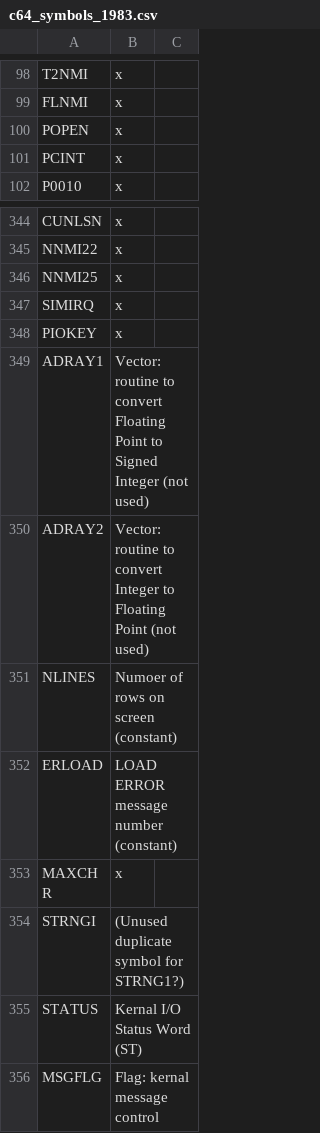
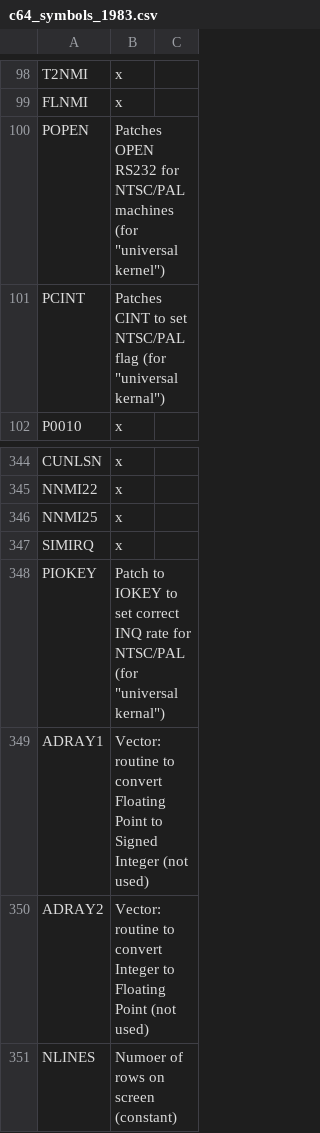
Before and after one commit to ethandicks/cbmsymbols, a CSV file: c64_symbols_1983.csv, drawn as a sheet; only a part is shown, gaps mark what is left out; the shorter side is filled out with more unchanged rows.

Commit message:
Add symbols for 'universal kernal' patch routines

```diff
--- a/c64_symbols_1983.csv
+++ b/c64_symbols_1983.csv
@@ -99,4 +99,4 @@ T2NMI, x
 FLNMI, x
-POPEN, x
-PCINT, x
+POPEN, Patches OPEN RS232 for NTSC/PAL machines (for "universal kernel")
+PCINT, Patches CINT to set NTSC/PAL flag (for "universal kernal")
 P0010, x
@@ -347,3 +347,3 @@ NNMI25, x
 SIMIRQ, x
-PIOKEY, x
+PIOKEY, Patch to IOKEY to set correct INQ rate for NTSC/PAL (for "universal kernal")
 ADRAY1, Vector: routine to convert Floating Point to Signed Integer (not used)
```
